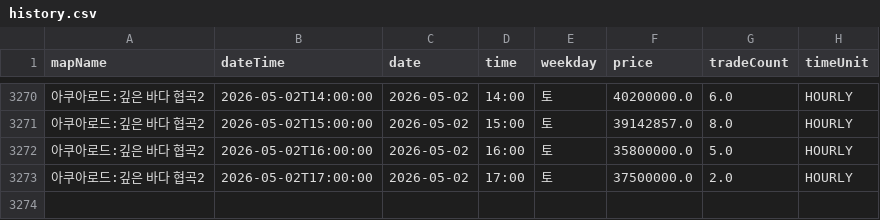
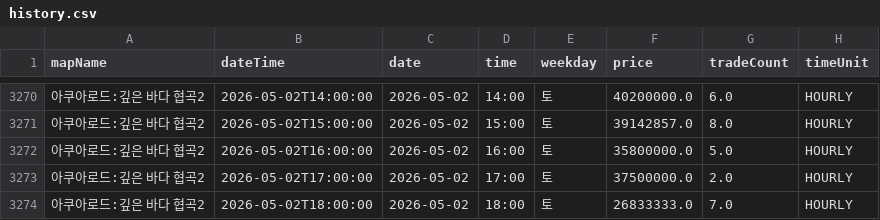
Before and after one commit to gjunil603/mashop-dashboard, a CSV file: data/maps/아쿠아로드_깊은_바다_협곡2/history.csv, drawn as a sheet; only a part is shown, gaps mark what is left out; the diff names each change by its address in the sheet, - before the commit and + after, or states it on an @@ line.

```diff
--- a/data/maps/아쿠아로드_깊은_바다_협곡2/history.csv
+++ b/data/maps/아쿠아로드_깊은_바다_협곡2/history.csv
+row 3274: 아쿠아로드:깊은 바다 협곡2 | 2026-05-02T18:00:00 | 2026-05-02 | 18:00 | 토 | 26833333.0 | 7.0 | HOURLY
```
Also changed, not shown: data/maps/미나르숲_남겨진_용의_둥지/history.csv, data/maps/미나르숲_망가진_용의_둥지/history.csv, 3 other files.
